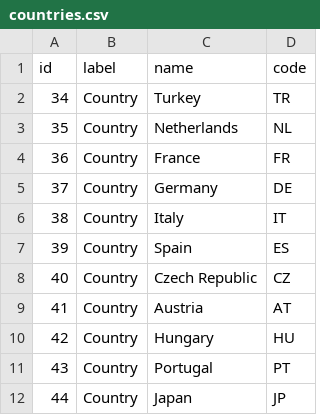
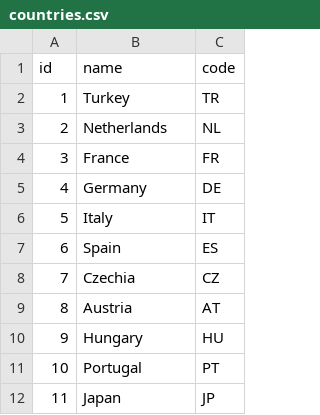
Before and after one commit to altasbatuhan/travel-dataset, a CSV file: countries.csv, drawn as a sheet; only a part is shown; removed rows and columns are numbered as before the commit, all else as after; the diff covers the shown part only; the diff names each change by its address in the sheet, - before the commit and + after, or states it on an @@ line.

```diff
--- a/countries.csv
+++ b/countries.csv
-column B (label), rows 2-12: all Country
@@ column A (id) renumbered between rows 2 and 16 @@
-B8 (name): Czech Republic
+B8 (name): Czechia
```
Also changed, not shown: 35 added rows elsewhere in this file.
